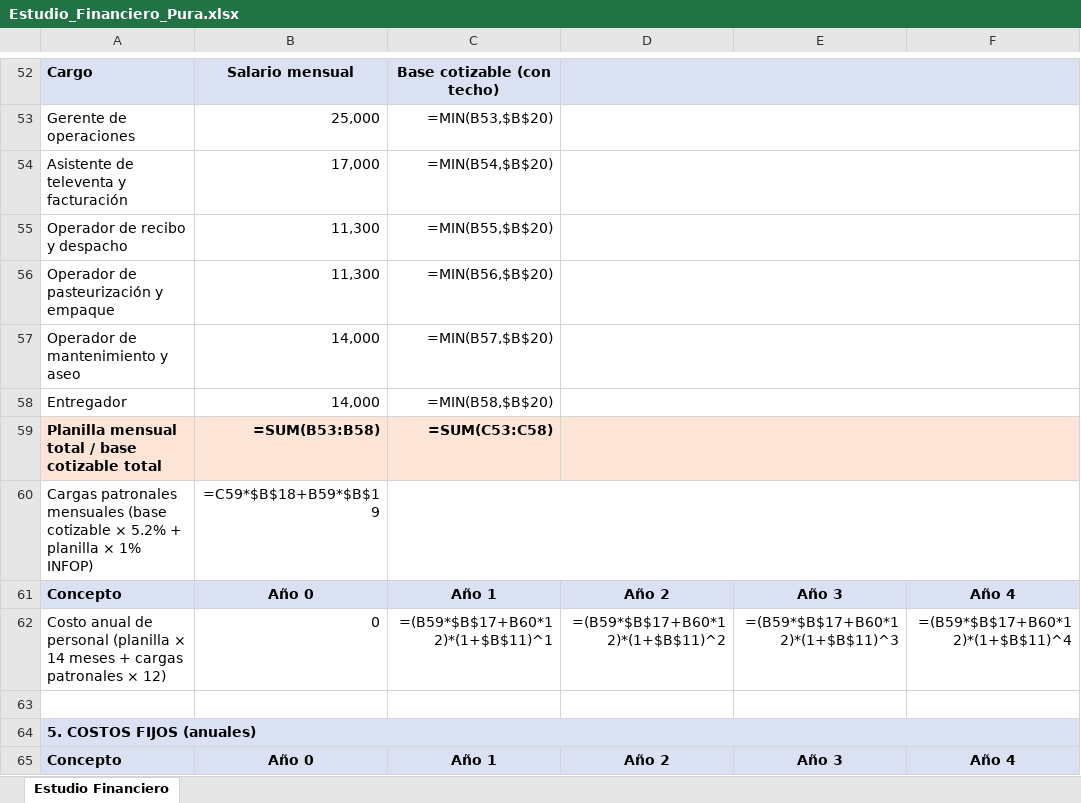
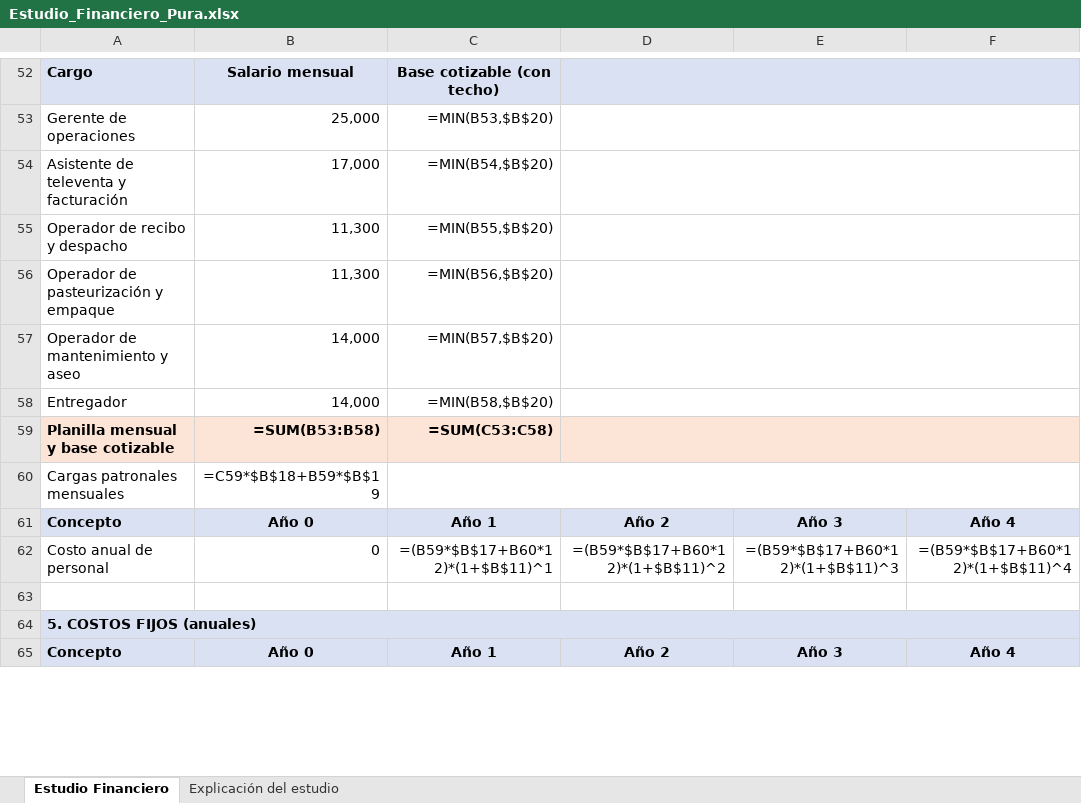
Before and after one commit to pewez267-dot/Rangos, an Excel workbook: Estudio_Financiero_Pura.xlsx, sheet Estudio Financiero, drawn as a sheet; only a part is shown, gaps mark what is left out; values as stored, in another font and other column widths than the file's, no borders; formulas without a stored value are shown as written; the diff covers the shown part only; the diff names each change by its address in the sheet, - before the commit and + after, or states it on an @@ line.

Commit message:
Excel: elimina guiones largos y textos redundantes (spell-outs de VAN/TIRM/PRI, descripciones de formula), y agrega hoja 'Explicacion del estudio'

```diff
--- a/Estudio_Financiero_Pura.xlsx (sheet Estudio Financiero)
+++ b/Estudio_Financiero_Pura.xlsx (sheet Estudio Financiero)
+sheet tab: Explicación del estudio
-A59: Planilla mensual total / base cotizable total
+A59: Planilla mensual y base cotizable
-A60: …patronales mensuales (base cotizable × 5.2% + planilla × 1% INFOP)
+A60: …patronales mensuales
-A62: …de personal (planilla × 14 meses + cargas patronales × 12)
+A62: …de personal
```
Also changed, not shown: 35 edited cells elsewhere in this sheet.
